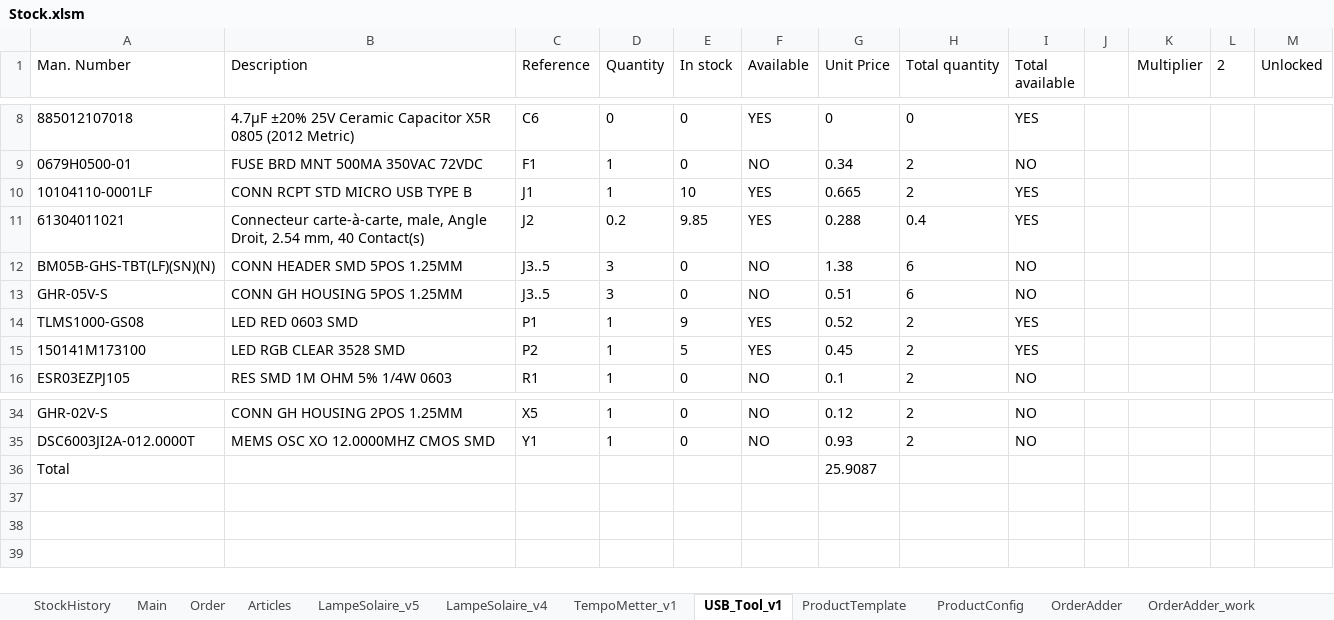
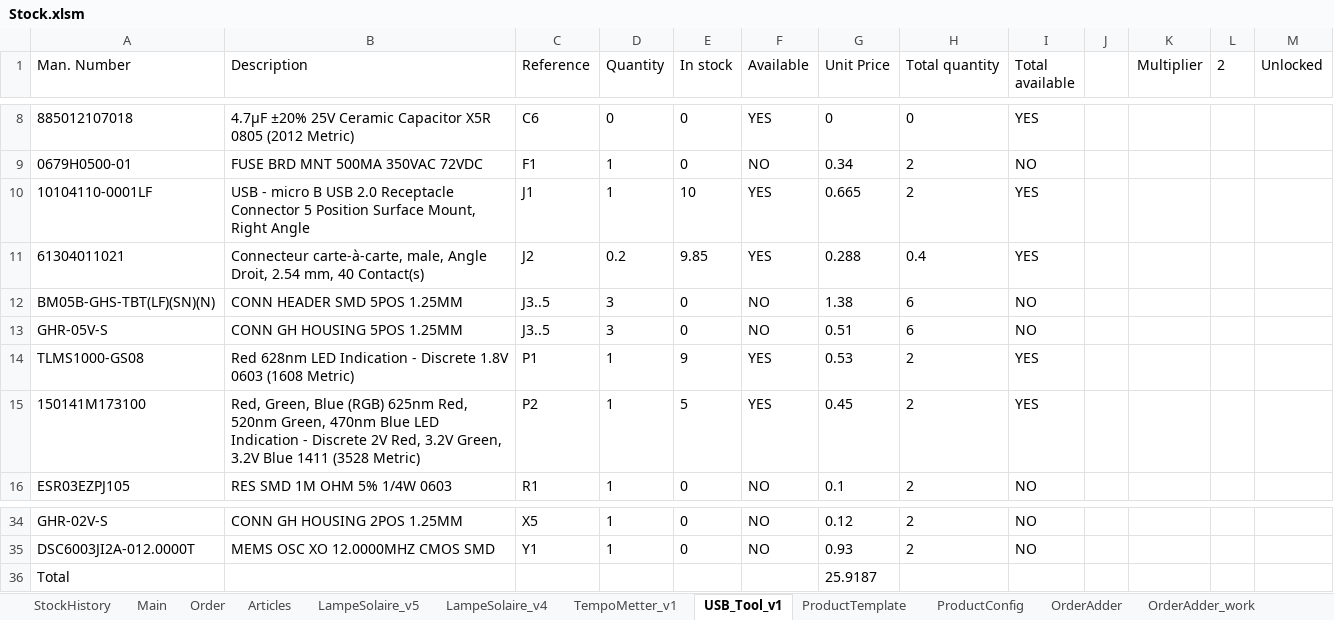
Before and after one commit to esseivan/Stock, an Excel workbook: Stock.xlsm, sheet USB_Tool_v1, drawn as a sheet; only a part is shown, gaps mark what is left out; values as stored, in another font and other column widths than the file's, no borders; charts and pictures and conditional formats and table styles not drawn; the diff names each change by its address in the sheet, - before the commit and + after, or states it on an @@ line.

```diff
--- a/Stock.xlsm (sheet USB_Tool_v1)
+++ b/Stock.xlsm (sheet USB_Tool_v1)
-B10 (Description): CONN RCPT STD MICRO USB TYPE B
+B10 (Description): USB - micro B USB 2.0 Receptacle Connector 5 Position Surface Mount, Right Angle
-B14 (Description): LED RED 0603 SMD
+B14 (Description): Red 628nm LED Indication - Discrete 1.8V 0603 (1608 Metric)
-G14 (Unit Price): 0.52
+G14 (Unit Price): 0.53
-B15 (Description): LED RGB CLEAR 3528 SMD
+B15 (Description): Red, Green, Blue (RGB) 625nm Red, 520nm Green, 470nm Blue LED Indication - Discrete 2V Red, 3.2V Green, 3.2V Blue 1411 (3528 Metric)
-G36 (Unit Price): 25.9087
+G36 (Unit Price): 25.9187
```
Also changed, not shown: sheet Articles, sheet StockHistory, sheet TempoMetter_v1, sheet LampeSolaire_v5, charts or pictures, src.xlsm.
